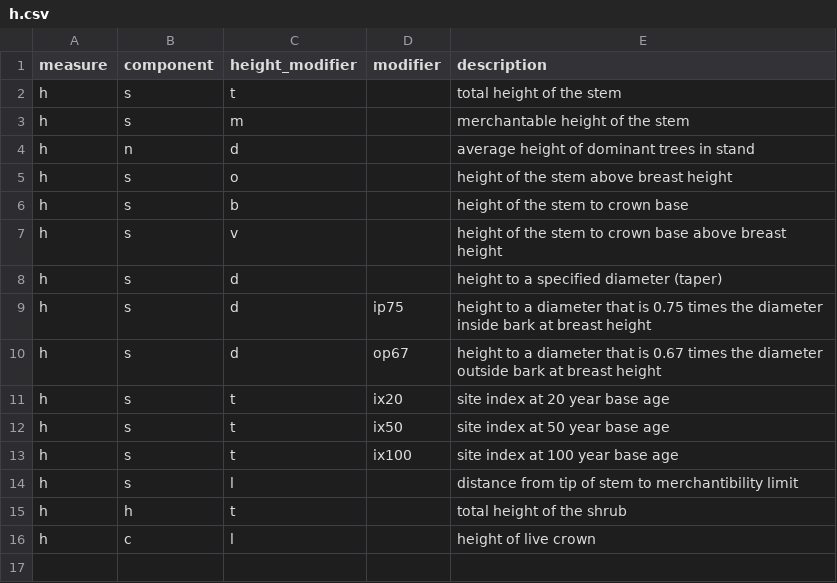
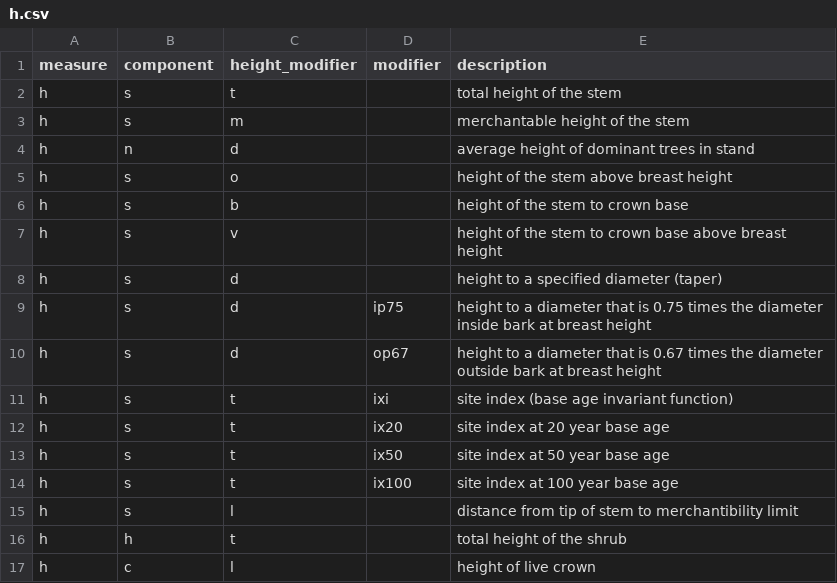
Before and after one commit to allometric/allometric, a CSV file: inst/variable_defs/h.csv, drawn as a sheet; the diff names each change by its address in the sheet, - before the commit and + after, or states it on an @@ line.

```diff
--- a/inst/variable_defs/h.csv
+++ b/inst/variable_defs/h.csv
+row 11: h | s | t | ixi | site index (base age invariant function)
```
Also changed, not shown: inst/model_ids.csv, 4 other files.
